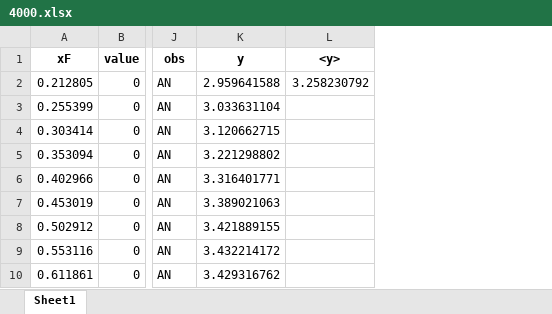
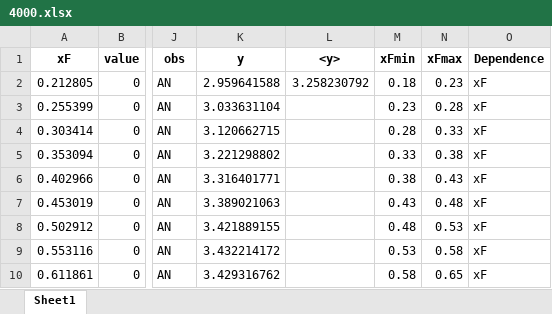
Before and after one commit to jc014/jam3d-1, an Excel workbook: database/AN_pp/expdata/4000.xlsx, sheet Sheet1, drawn as a sheet; only a part is shown, gaps mark what is left out; values as stored, in another font and other column widths than the file's, no borders; the diff names each change by its address in the sheet, - before the commit and + after, or states it on an @@ line.

```diff
--- a/database/AN_pp/expdata/4000.xlsx (sheet Sheet1)
+++ b/database/AN_pp/expdata/4000.xlsx (sheet Sheet1)
+column M (xFmin), rows 2-10: 0.18 | 0.23 | 0.28 | 0.33 | 0.38 | 0.43 | 0.48 | 0.53 | 0.58
+column N (xFmax), rows 2-10: 0.23 | 0.28 | 0.33 | 0.38 | 0.43 | 0.48 | 0.53 | 0.58 | 0.65
+column O (Dependence), rows 2-10: all xF
```
Also changed, not shown: database/AN_pp/expdata/3000.xlsx, database/AN_pp/expdata/3001.xlsx, 4 other files.
